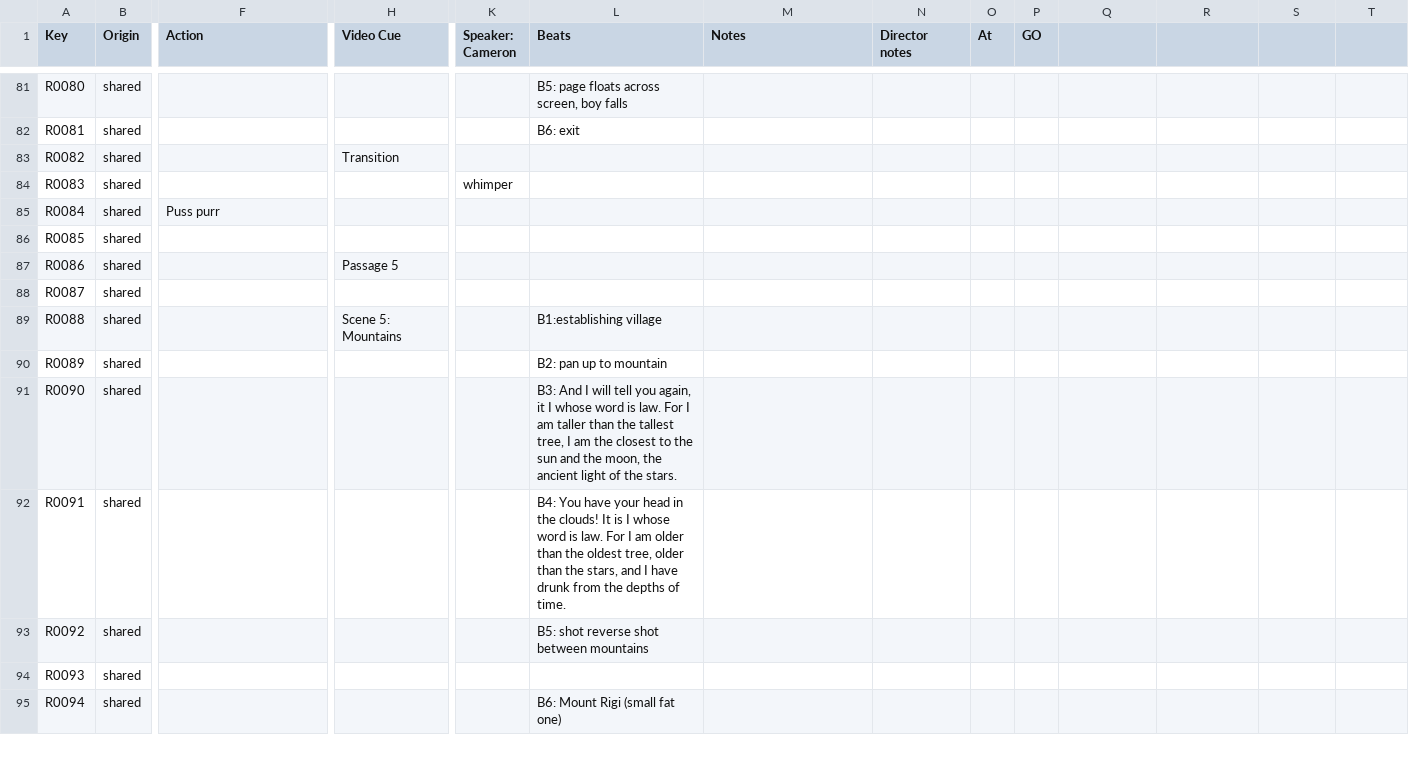
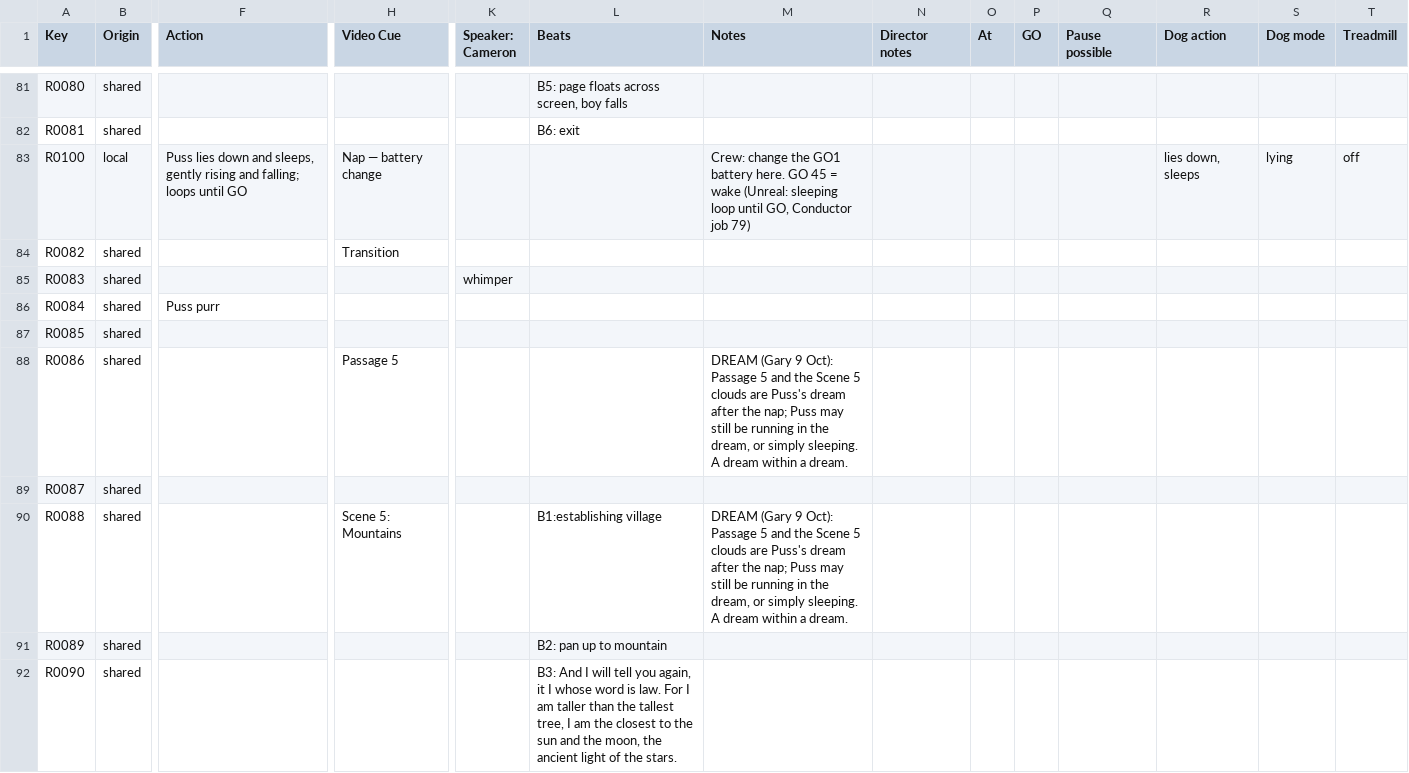
Before and after one commit to rokeby/puss-stage, a CSV file: Docs/CueSheet/working.csv, drawn as a sheet; only a part is shown, gaps mark what is left out; the shorter side is filled out with more unchanged rows; addresses are those after the commit; rows hold the shown columns only; the diff names each change by its address in the sheet, - before the commit and + after, or states it on an @@ line.

```diff
--- a/Docs/CueSheet/working.csv
+++ b/Docs/CueSheet/working.csv
-Q1: (empty)
+Q1: Pause possible
-R1: (empty)
+R1: Dog action
-S1: (empty)
+S1: Dog mode
-T1: (empty)
+T1: Treadmill
+row 83: R0100 | local | Puss lies down and sleeps, gently rising and falling; loops until GO | Nap — battery change |  |  | Crew: change the GO1 battery here. GO 45 = wake (Unreal: sleeping loop until GO, Conductor job 79) |  |  |  |  | lies down, sleeps | lying | off
-M88 (Notes): (empty)
+M88 (Notes): DREAM (Gary 9 Oct): Passage 5 and the Scene 5 clouds are Puss's dream after the nap; Puss may still be running in the dream, or simply sleeping. A dream within a dream.
-M90 (Notes): (empty)
+M90 (Notes): DREAM (Gary 9 Oct): Passage 5 and the Scene 5 clouds are Puss's dream after the nap; Puss may still be running in the dream, or simply sleeping. A dream within a dream.
```
Also changed, not shown: 2 other files.
